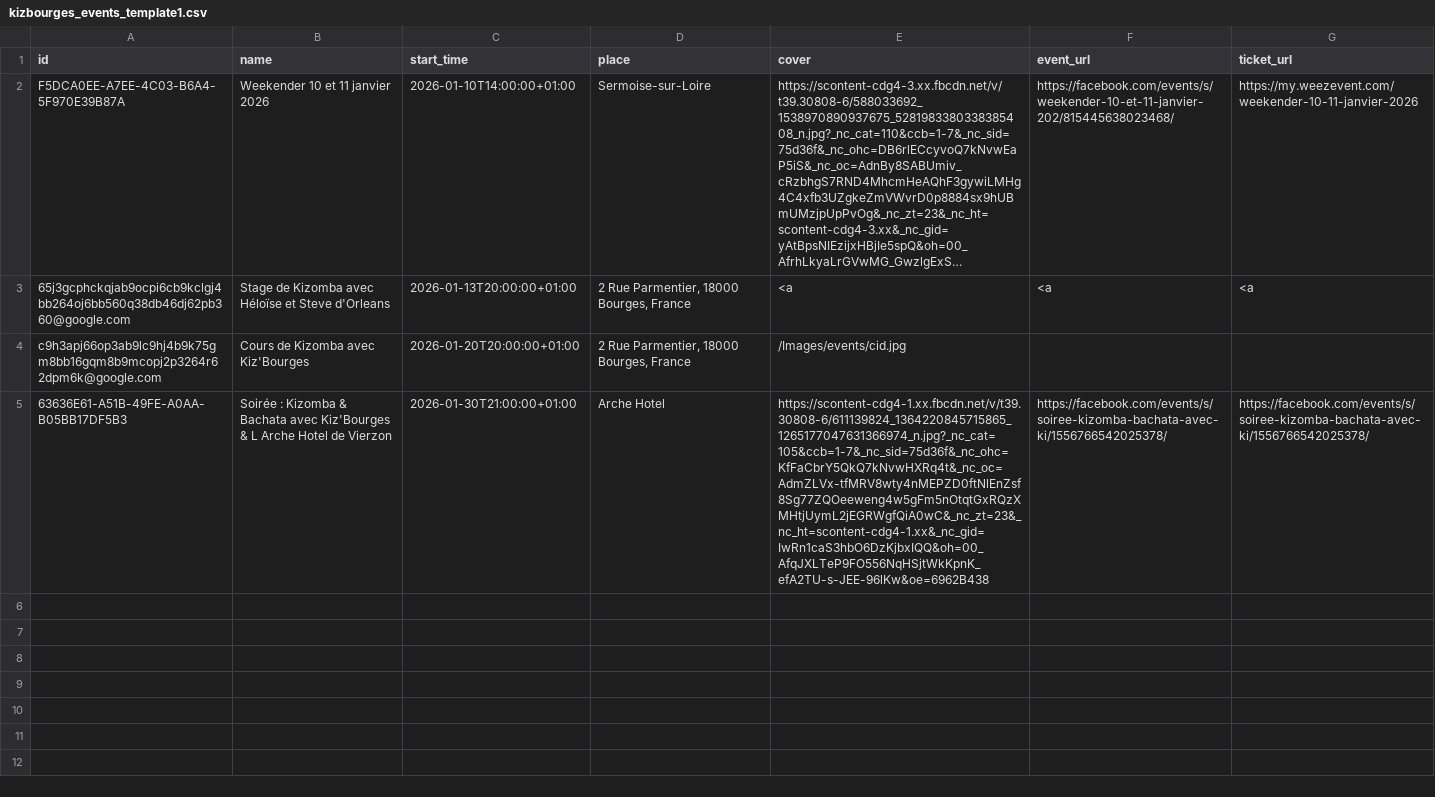
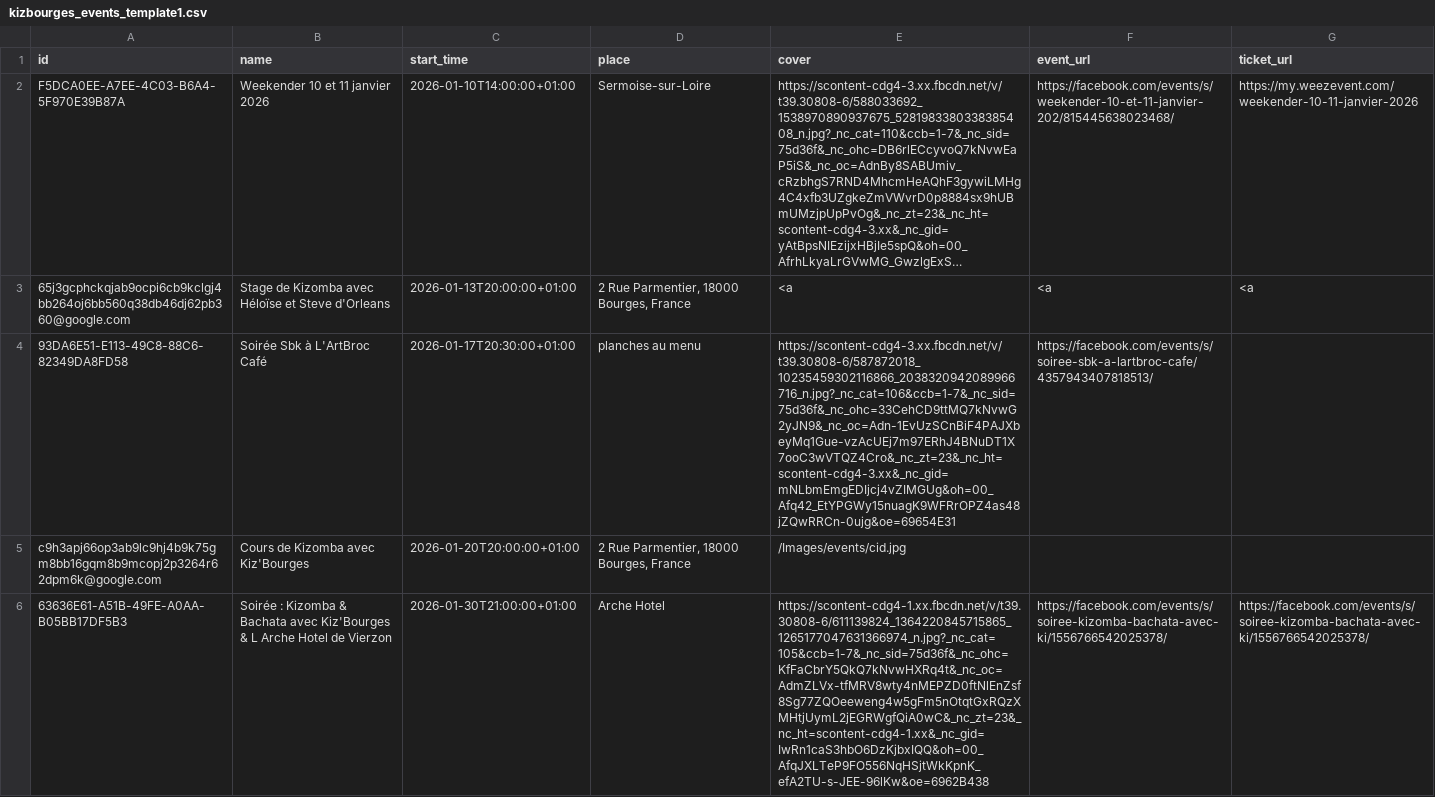
Before and after one commit to Kivo0/Kizbourges, a CSV file: kizbourges_events_template1.csv, drawn as a sheet; long unchanged cells end in …; the diff names each change by its address in the sheet, - before the commit and + after, or states it on an @@ line.

```diff
--- a/kizbourges_events_template1.csv
+++ b/kizbourges_events_template1.csv
+row 4: 93DA6E51-E113-49C8-88C6-82349DA8FD58 | Soirée Sbk à L'ArtBroc Café | 2026-01-17T20:30:00+01:00 | planches au menu | https://scontent-cdg4-3.xx.fbcdn.net/v/t39.30808-6/587872018_10235459302116866_2038320942089966716_n.jpg?_nc_cat=106&ccb=1-7&_nc_sid=75d36f&_nc_ohc=33CehCD9ttMQ7kNvwG2yJN9&_nc_oc=Adn-1EvUzSCnBiF4PAJXbeyMq1Gue-vzAcUEj7m97ERhJ4BNuDT1X7ooC3wVTQZ4Cro&_nc_zt=23&_nc_ht=scontent-cdg4-3.xx&_nc_gid=mNLbmEmgEDIjcj4vZIMGUg&oh=00_Afq42_EtYPGWy15nuagK9WFRrOPZ4as48jZQwRRCn-0ujg&oe=69654E31 | https://facebook.com/events/s/soiree-sbk-a-lartbroc-cafe/4357943407818513/
```
